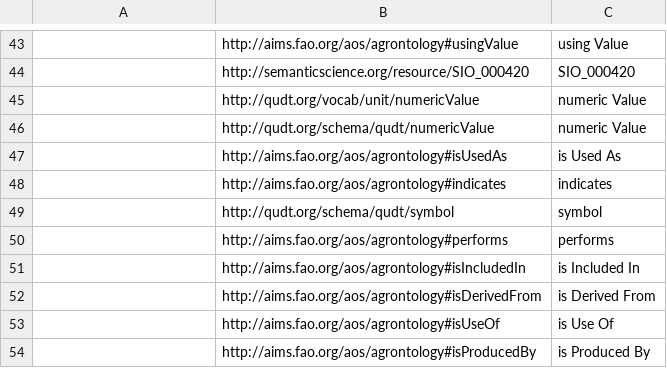
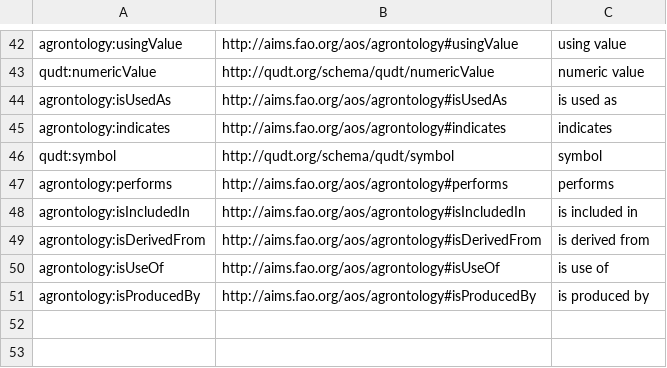
Before and after one commit to soilwise-he/soil-health-knowledge-graph, a CSV file: in_ontovocabs/properties.csv, drawn as a sheet; only a part is shown, gaps mark what is left out; removed rows and columns are numbered as before the commit, all else as after; the diff covers the shown part only; the diff names each change by its address in the sheet, - before the commit and + after, or states it on an @@ line.

```diff
--- a/in_ontovocabs/properties.csv
+++ b/in_ontovocabs/properties.csv
-A42: (empty)
+A42: agrontology:usingValue
-C42: using Value
+C42: using value
-row 44:  | http://semanticscience.org/resource/SIO_000420 | SIO_000420
-row 45:  | http://qudt.org/vocab/unit/numericValue | numeric Value
-A43: (empty)
+A43: qudt:numericValue
-C43: numeric Value
+C43: numeric value
-A44: (empty)
+A44: agrontology:isUsedAs
-C44: is Used As
+C44: is used as
-A45: (empty)
+A45: agrontology:indicates
-A46: (empty)
+A46: qudt:symbol
-A47: (empty)
+A47: agrontology:performs
-A48: (empty)
+A48: agrontology:isIncludedIn
-C48: is Included In
+C48: is included in
-A49: (empty)
+A49: agrontology:isDerivedFrom
-C49: is Derived From
+C49: is derived from
-A50: (empty)
+A50: agrontology:isUseOf
-C50: is Use Of
+C50: is use of
-A51: (empty)
+A51: agrontology:isProducedBy
-C51: is Produced By
+C51: is produced by
```
Also changed, not shown: 1 removed row and 31 edited cells elsewhere in this file.
